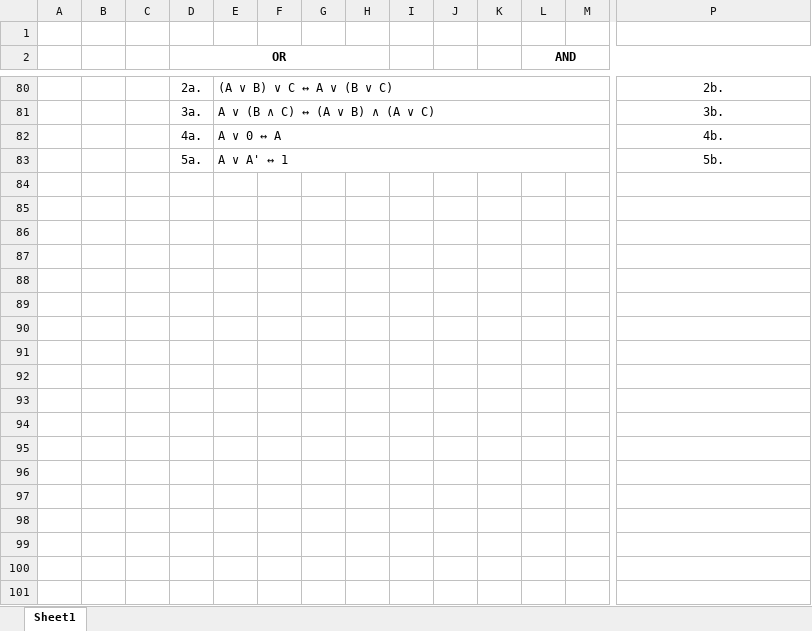
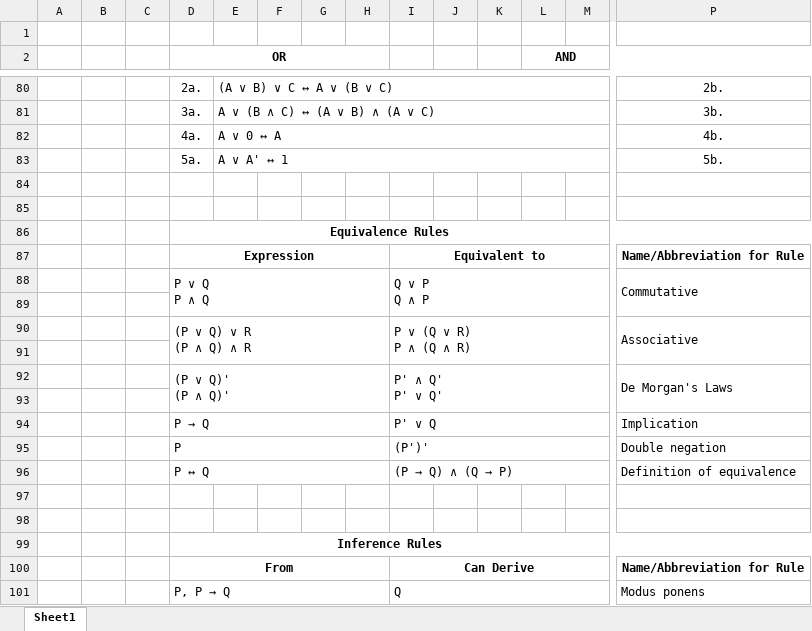
Before and after one commit to kyungjae-lee/kyungjae-lee.github.io, an Excel workbook: drawings/drawings_discrete-structures.xlsx, sheet Sheet1, drawn as a sheet; only a part is shown, gaps mark what is left out; values as stored, in another font and other column widths than the file's, no borders; charts and pictures and conditional formats not drawn; rows hold the shown columns only; ↵ is a line break in a cell; the diff covers the shown part only; the diff names each change by its address in the sheet, - before the commit and + after, or states it on an @@ line.

```diff
--- a/drawings/drawings_discrete-structures.xlsx (sheet Sheet1)
+++ b/drawings/drawings_discrete-structures.xlsx (sheet Sheet1)
+row 84: (empty)
+row 85: (empty)
+row 86:  |  |  | Equivalence Rules
+row 87:  |  |  | Expression |  |  |  |  | Equivalent to |  |  |  |  | Name/Abbreviation for Rule
+row 88:  |  |  | P ∨ Q ↵ P ∧ Q |  |  |  |  | Q ∨ P ↵ Q ∧ P |  |  |  |  | Commutative
+row 89: (empty)
+row 90:  |  |  | (P ∨ Q) ∨ R ↵ (P ∧ Q) ∧ R |  |  |  |  | P ∨ (Q ∨ R) ↵ P ∧ (Q ∧ R) |  |  |  |  | Associative
+row 91: (empty)
+row 92:  |  |  | (P ∨ Q)' ↵ (P ∧ Q)' |  |  |  |  | P' ∧ Q' ↵ P' ∨ Q' |  |  |  |  | De Morgan's Laws
+row 93: (empty)
+row 94:  |  |  | P → Q |  |  |  |  | P' ∨ Q |  |  |  |  | Implication
+row 95:  |  |  | P |  |  |  |  | (P')' |  |  |  |  | Double negation
+row 96:  |  |  | P ↔ Q |  |  |  |  | (P → Q) ∧ (Q → P) |  |  |  |  | Definition of equivalence
+row 97: (empty)
+row 98: (empty)
+row 99:  |  |  | Inference Rules
+row 100:  |  |  | From |  |  |  |  | Can Derive |  |  |  |  | Name/Abbreviation for Rule
+row 101:  |  |  | P, P → Q |  |  |  |  | Q |  |  |  |  | Modus ponens
```
Also changed, not shown: 28 added rows elsewhere in this sheet, 5 other files.
